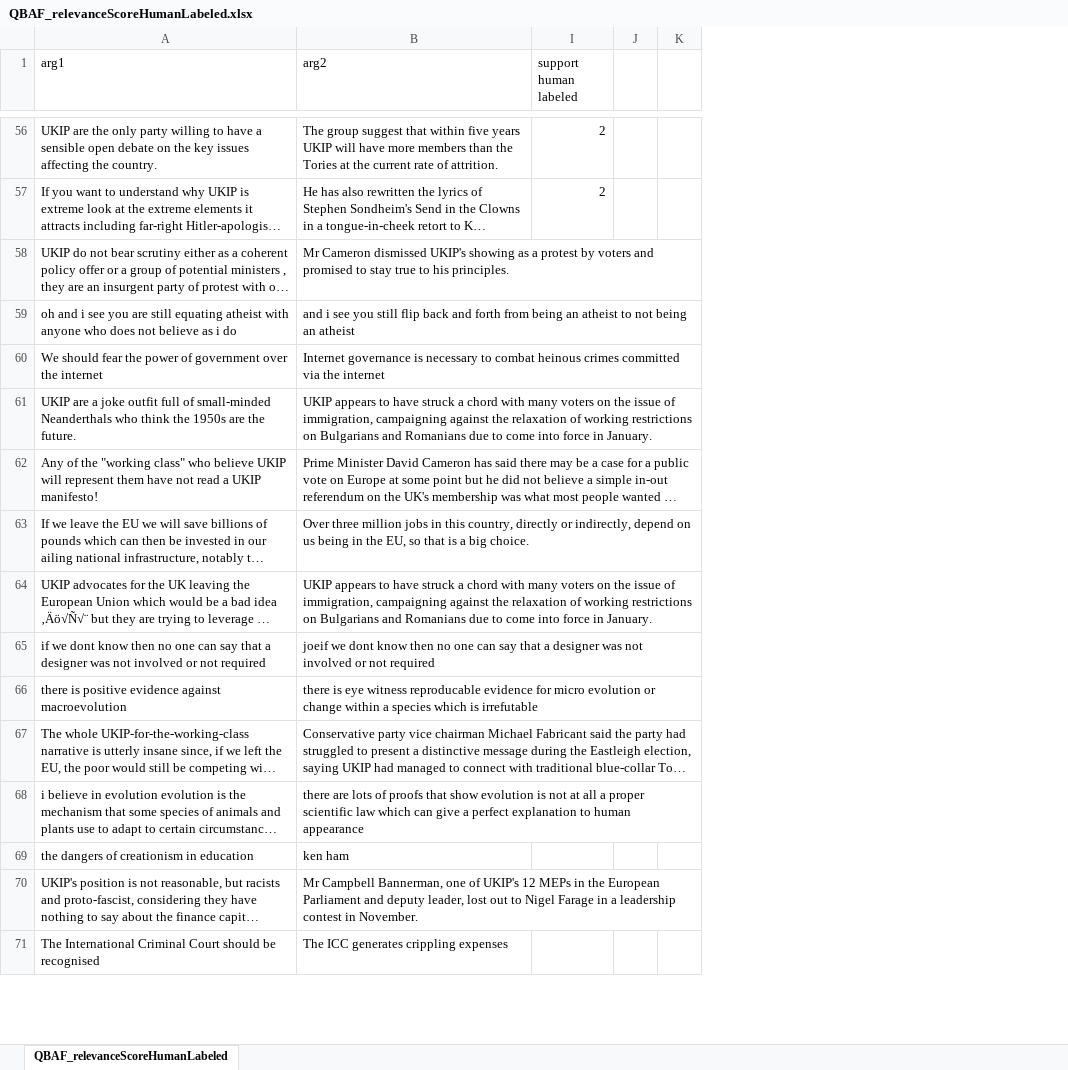
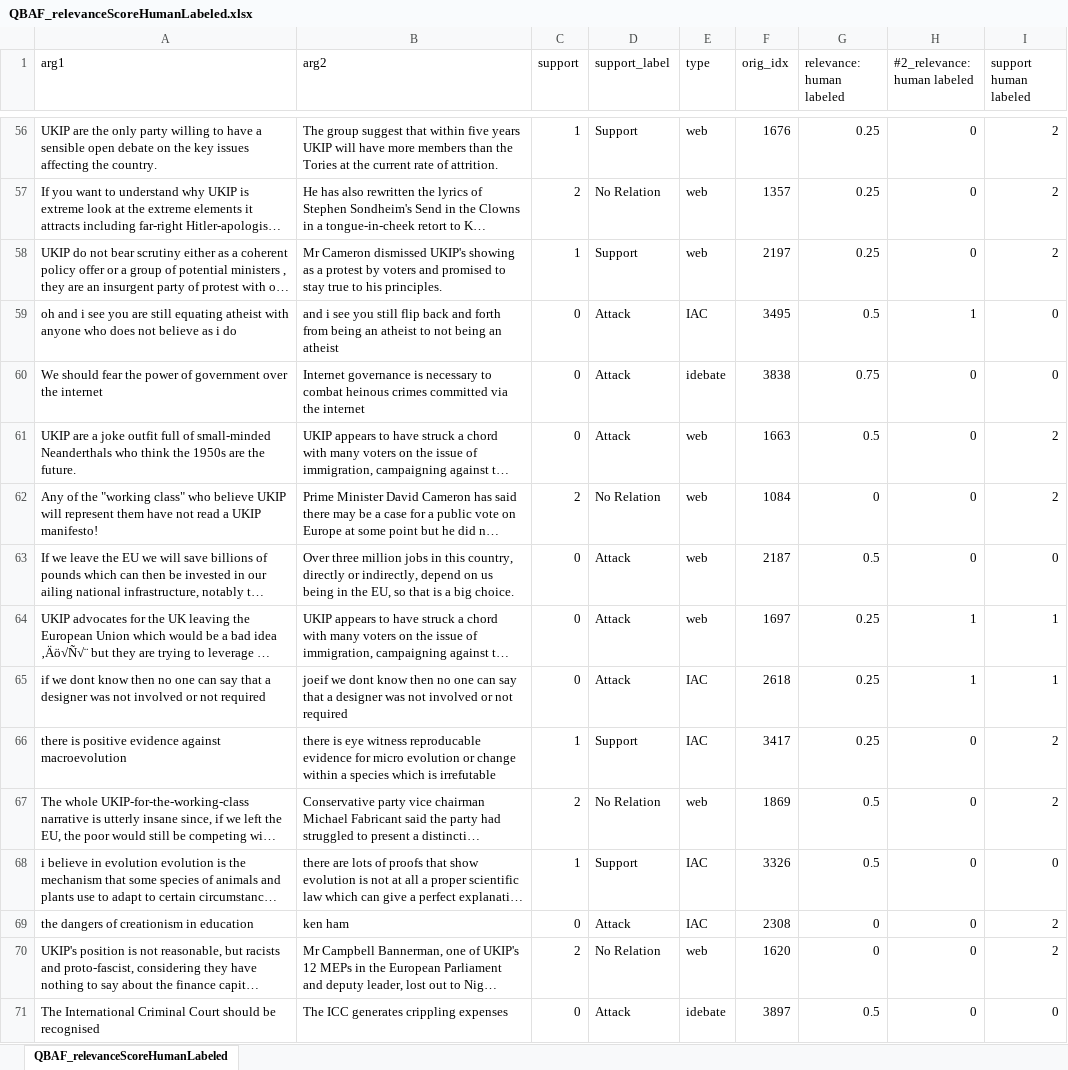
Before and after one commit to gandi222/UnveilHiddenStrucutreOfOnlineDiscussions, an Excel workbook: QBAF_relevanceScoreHumanLabeled.xlsx, sheet QBAF_relevanceScoreHumanLabeled, drawn as a sheet; only a part is shown, gaps mark what is left out; long unchanged cells end in …; values as stored, in another font and other column widths than the file's, no borders; removed rows and columns are numbered as before the commit, all else as after; the diff covers the shown part only; the diff names each change by its address in the sheet, - before the commit and + after, or states it on an @@ line.

```diff
--- a/QBAF_relevanceScoreHumanLabeled.xlsx (sheet QBAF_relevanceScoreHumanLabeled)
+++ b/QBAF_relevanceScoreHumanLabeled.xlsx (sheet QBAF_relevanceScoreHumanLabeled)
@@ column C (support) unhidden, rows 56-71: 1 | 2 | 1 | 0 | 0 | 0 | 2 | 0 | 0 | 0 | 1 | 2 | 1 | 0 | 2 | 0 @@
@@ column D (support_label) unhidden, rows 56-71: Support | No Relation | Support | Attack | Attack | Attack | No Relation | Attack | Attack | Attack | Support | No Relation | Support | Attack | No Relation | Attack @@
@@ column E (type) unhidden, rows 56-71: web | web | web | IAC | idebate | web | web | web | web | IAC | IAC | web | IAC | IAC | web | idebate @@
@@ column F (orig_idx) unhidden, rows 56-71: 1676 | 1357 | 2197 | 3495 | 3838 | 1663 | 1084 | 2187 | 1697 | 2618 | 3417 | 1869 | 3326 | 2308 | 1620 | 3897 @@
@@ column G (relevance: human labeled) unhidden, rows 56-71: 0.25 | 0.25 | 0.25 | 0.5 | 0.75 | 0.5 | 0 | 0.5 | 0.25 | 0.25 | 0.25 | 0.5 | 0.5 | 0 | 0 | 0.5 @@
@@ column H (#2_relevance: human labeled) unhidden, rows 56-71: 0 | 0 | 0 | 1 | 0 | 0 | 0 | 0 | 1 | 1 | 0 | 0 | 0 | 0 | 0 | 0 @@
-column J, empty
-column K, empty
-I58 (support human labeled): (empty)
+I58 (support human labeled): 2
-I59:I60 (support human labeled): (empty)
+I59:I60 (support human labeled): 0
-I61:I62 (support human labeled): (empty)
+I61:I62 (support human labeled): 2
-I63 (support human labeled): (empty)
+I63 (support human labeled): 0
-I64:I65 (support human labeled): (empty)
+I64:I65 (support human labeled): 1
-I66:I67 (support human labeled): (empty)
+I66:I67 (support human labeled): 2
-I68 (support human labeled): (empty)
+I68 (support human labeled): 0
-I69:I70 (support human labeled): (empty)
+I69:I70 (support human labeled): 2
-I71 (support human labeled): (empty)
+I71 (support human labeled): 0
```
Also changed, not shown: 30 edited cells elsewhere in this sheet, temp_ResultOverview_allTests.xlsx, 12 other files.
